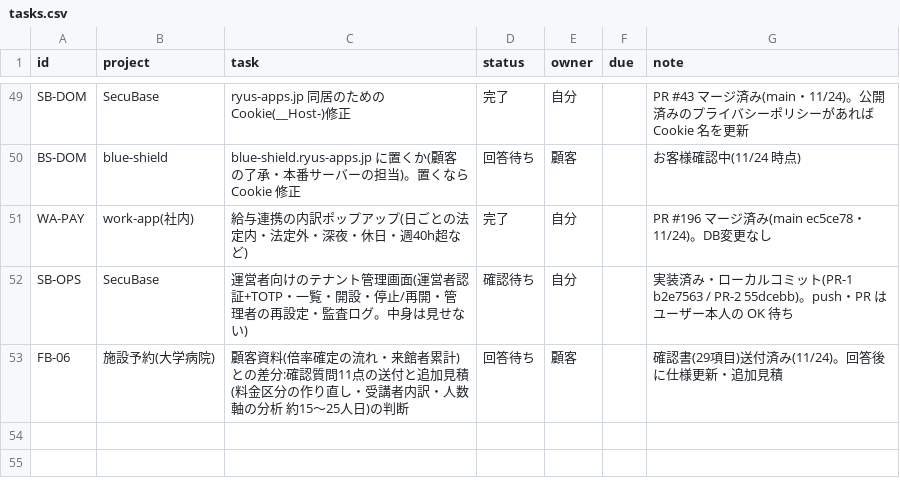
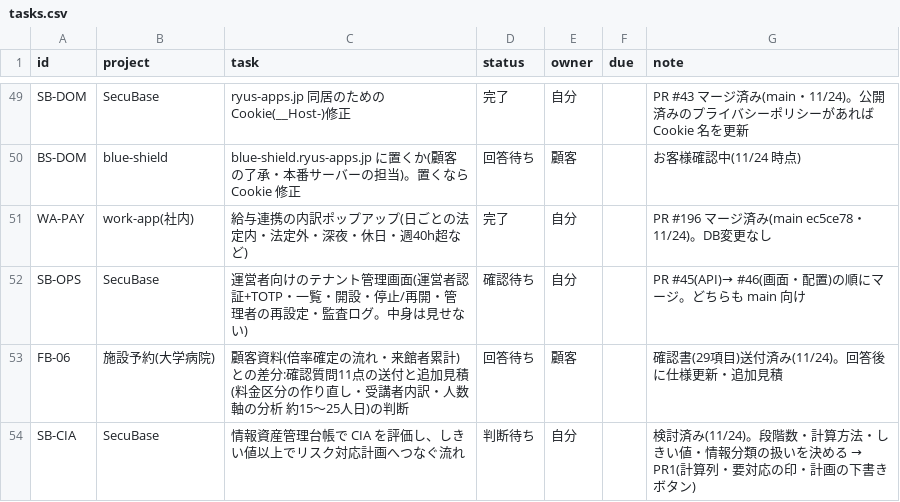
Before and after one commit to t-shiroma/mypro, a CSV file: board/tasks.csv, drawn as a sheet; only a part is shown, gaps mark what is left out.

```diff
--- a/board/tasks.csv
+++ b/board/tasks.csv
@@ -51,3 +51,4 @@ BS-DOM,blue-shield,blue-shield.ryus-apps.jp に置くか(顧客の了承・本
 WA-PAY,work-app(社内),給与連携の内訳ポップアップ(日ごとの法定内・法定外・深夜・休日・週40h超など),完了,自分,,PR #196 マージ済み(main ec5ce78・11/24)。DB変更なし
-SB-OPS,SecuBase,運営者向けのテナント管理画面(運営者認証+TOTP・一覧・開設・停止/再開・管理者の再設定・監査ログ。中身は見せない),確認待ち,自分,,実装済み・ローカルコミット(PR-1 b2e7563 / PR-2 55dcebb)。push・PR はユーザー本人の OK 待ち
+SB-OPS,SecuBase,運営者向けのテナント管理画面(運営者認証+TOTP・一覧・開設・停止/再開・管理者の再設定・監査ログ。中身は見せない),確認待ち,自分,,PR #45(API)→ #46(画面・配置)の順にマージ。どちらも main 向け
 FB-06,施設予約(大学病院),顧客資料(倍率確定の流れ・来館者累計)との差分:確認質問11点の送付と追加見積(料金区分の作り直し・受講者内訳・人数軸の分析 約15〜25人日)の判断,回答待ち,顧客,,確認書(29項目)送付済み(11/24)。回答後に仕様更新・追加見積
+SB-CIA,SecuBase,情報資産管理台帳で CIA を評価し、しきい値以上でリスク対応計画へつなぐ流れ,判断待ち,自分,,検討済み(11/24)。段階数・計算方法・しきい値・情報分類の扱いを決める → PR1(計算列・要対応の印・計画の下書きボタン)
```
Also changed, not shown: 3 other files.
